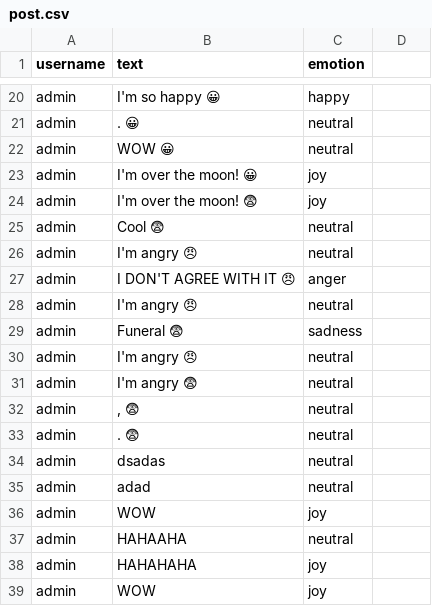
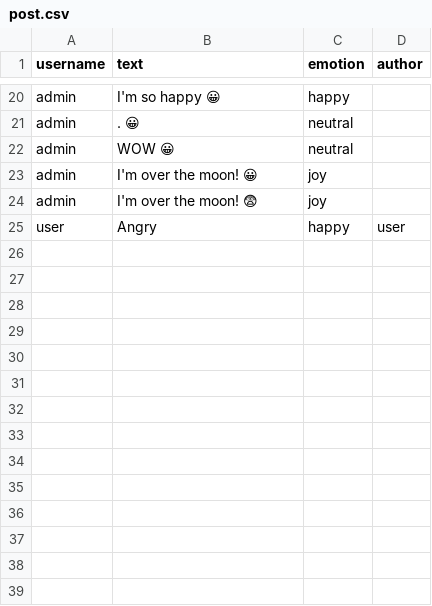
Before and after one commit to Mateusz01K/Projekt_INZ, a CSV file: post.csv, drawn as a sheet; only a part is shown, gaps mark what is left out; removed rows and columns are numbered as before the commit, all else as after; the diff names each change by its address in the sheet, - before the commit and + after, or states it on an @@ line.

```diff
--- a/post.csv
+++ b/post.csv
-D1: (empty)
+D1: author
-row 25: admin | Cool 😨 | neutral
-row 26: admin | I'm angry 😠 | neutral
-row 27: admin | I DON'T AGREE WITH IT 😠 | anger
-row 28: admin | I'm angry 😠 | neutral
-row 29: admin | Funeral 😨 | sadness
-row 30: admin | I'm angry 😠 | neutral
-row 31: admin | I'm angry 😨 | neutral
-row 32: admin | , 😨 | neutral
-row 33: admin | . 😨 | neutral
-row 34: admin | dsadas | neutral
-row 35: admin | adad | neutral
-row 36: admin | WOW | joy
-row 37: admin | HAHAAHA | neutral
-row 38: admin | HAHAHAHA | joy
-row 39: admin | WOW | joy
+row 25: user | Angry | happy | user
```
Also changed, not shown: emotion_dataset.csv, 3 other files.
